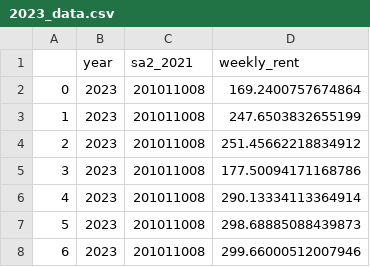
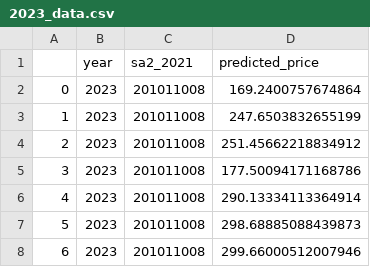
Before and after one commit to MAST30034-Applied-Data-Science/generic-real-estate-consulting-project-group-43, a CSV file: data/curated/random_forest_pred/2023_data.csv, drawn as a sheet; only a part is shown.

Commit message:
FIxed column name and calculated the growth rate

```diff
--- a/data/curated/random_forest_pred/2023_data.csv
+++ b/data/curated/random_forest_pred/2023_data.csv
@@ -1,2 +1,2 @@
-,year,sa2_2021,weekly_rent
+,year,sa2_2021,predicted_price
 0,2023,201011008,169.2400757674864
```
Also changed, not shown: data/curated/random_forest_pred/2024_data.csv, data/curated/random_forest_pred/2025_data.csv, 3 other files.
